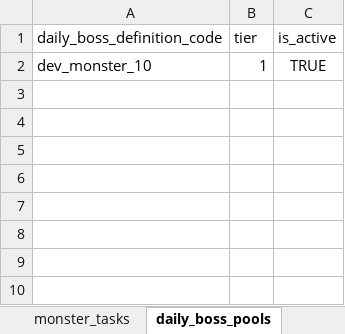
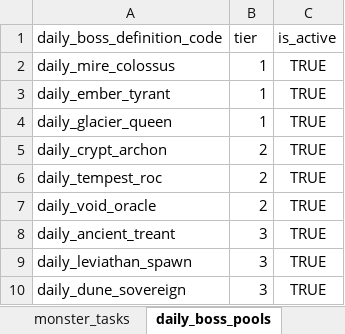
Before and after one commit to ripp1337/tibia-browser-design, an Excel workbook: game-data/workbooks/development-data.xlsx, sheet daily_boss_pools, drawn as a sheet; values as stored, in another font and other column widths than the file's, no borders; addresses are those after the commit; the diff names each change by its address in the sheet, - before the commit and + after, or states it on an @@ line.

```diff
--- a/game-data/workbooks/development-data.xlsx (sheet daily_boss_pools)
+++ b/game-data/workbooks/development-data.xlsx (sheet daily_boss_pools)
+row 2: daily_mire_colossus | 1 | TRUE
-A3 (daily_boss_definition_code): dev_monster_10
+A3 (daily_boss_definition_code): daily_ember_tyrant
+row 4: daily_glacier_queen | 1 | TRUE
+row 5: daily_crypt_archon | 2 | TRUE
+row 6: daily_tempest_roc | 2 | TRUE
+row 7: daily_void_oracle | 2 | TRUE
+row 8: daily_ancient_treant | 3 | TRUE
+row 9: daily_leviathan_spawn | 3 | TRUE
+row 10: daily_dune_sovereign | 3 | TRUE
```
Also changed, not shown: sheet monsters, sheet item_bases, sheet loot_tables, sheet item_base_affix_weights, sheet item_base_fixed_stat_ranges, sheet other_loot_tables, 14 more sheets.
